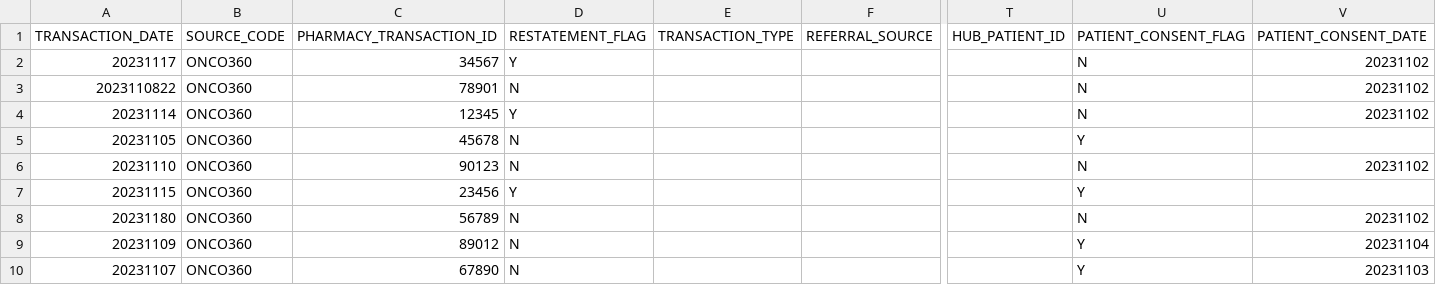
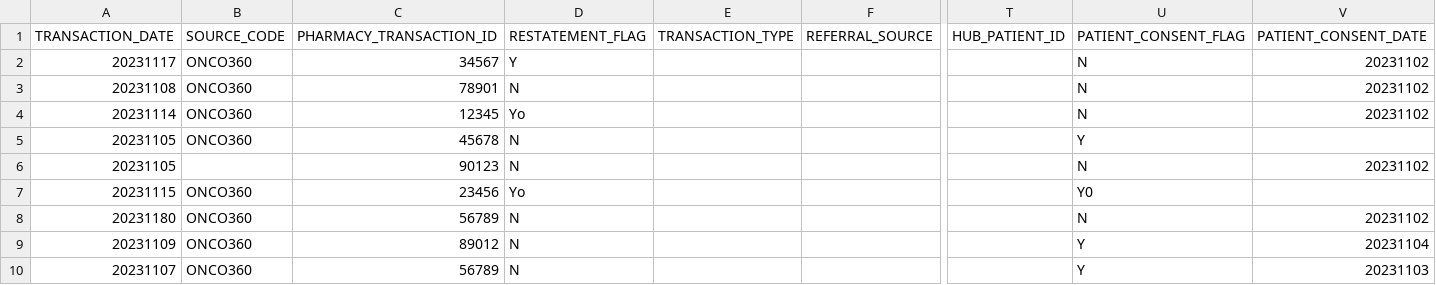
Before and after one commit to VishwajeetAnekar/sample-checking, a CSV file: extract-new.csv, drawn as a sheet; only a part is shown, gaps mark what is left out; the diff names each change by its address in the sheet, - before the commit and + after, or states it on an @@ line.

```diff
--- a/extract-new.csv
+++ b/extract-new.csv
-A3 (TRANSACTION_DATE): 2023110822
+A3 (TRANSACTION_DATE): 20231108
-D4 (RESTATEMENT_FLAG): Y
+D4 (RESTATEMENT_FLAG): Yo
-A6 (TRANSACTION_DATE): 20231110
+A6 (TRANSACTION_DATE): 20231105
-B6 (SOURCE_CODE): ONCO360
+B6 (SOURCE_CODE): (empty)
-D7 (RESTATEMENT_FLAG): Y
+D7 (RESTATEMENT_FLAG): Yo
-U7 (PATIENT_CONSENT_FLAG): Y
+U7 (PATIENT_CONSENT_FLAG): Y0
-C10 (PHARMACY_TRANSACTION_ID): 67890
+C10 (PHARMACY_TRANSACTION_ID): 56789
```
Also changed, not shown: 14 other files.
